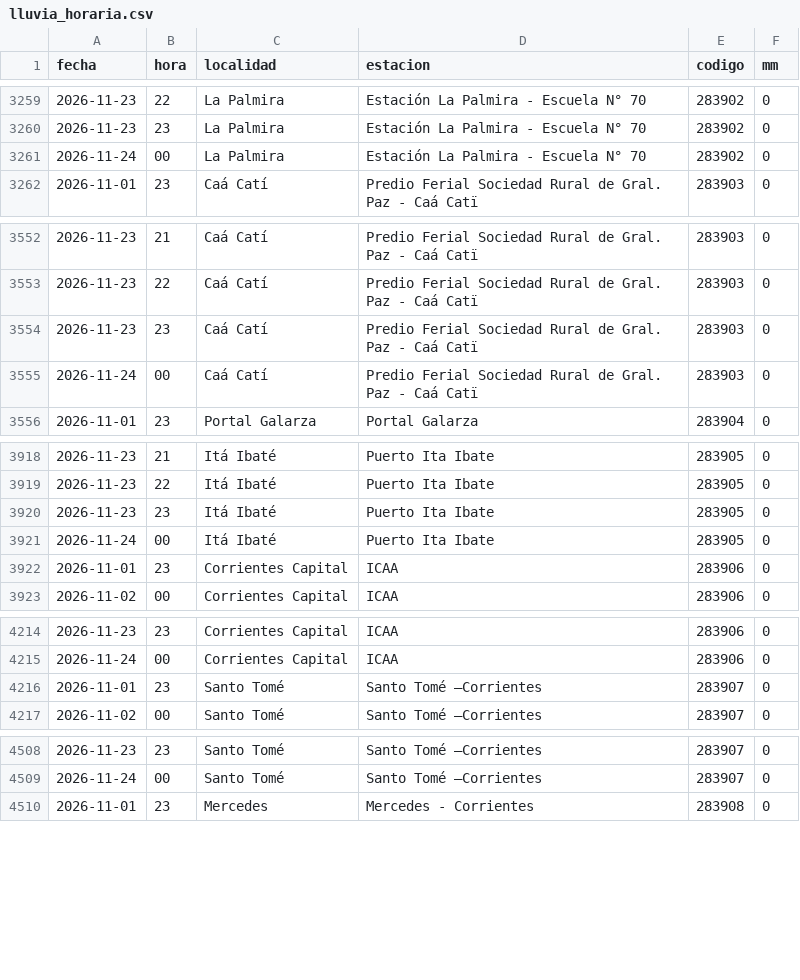
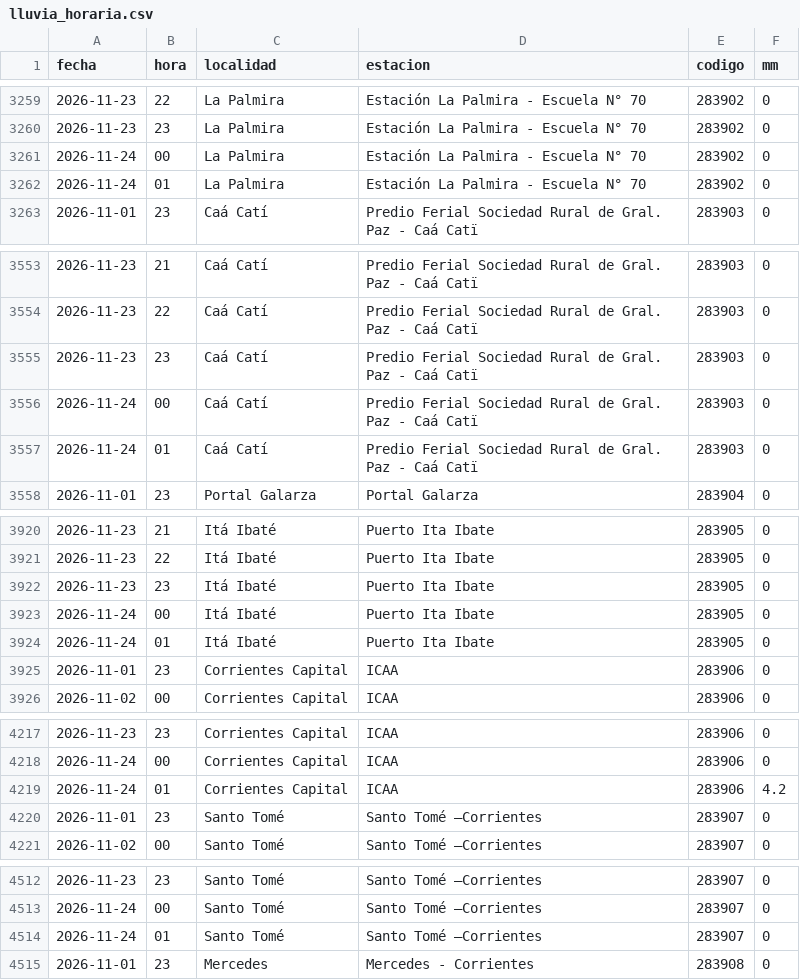
Before and after one commit to tablerocorrientes/tablerocorrientes.github.io, a CSV file: data/registro/lluvia_horaria.csv, drawn as a sheet; only a part is shown, gaps mark what is left out.

Commit message:
Ciclo continuo (intensivo): lluvia, satélite, pronóstico, fuentes y ríos, 24/11/2026 02:15 h

```diff
--- a/data/registro/lluvia_horaria.csv
+++ b/data/registro/lluvia_horaria.csv
@@ -3261,2 +3261,3 @@ fecha,hora,localidad,estacion,codigo,mm
 2026-11-24,00,La Palmira,Estación La Palmira - Escuela N° 70,283902,0
+2026-11-24,01,La Palmira,Estación La Palmira - Escuela N° 70,283902,0
 2026-11-01,23,Caá Catí,Predio Ferial Sociedad Rural de Gral. Paz - Caá Catï,283903,0
@@ -3555,2 +3556,3 @@ fecha,hora,localidad,estacion,codigo,mm
 2026-11-24,00,Caá Catí,Predio Ferial Sociedad Rural de Gral. Paz - Caá Catï,283903,0
+2026-11-24,01,Caá Catí,Predio Ferial Sociedad Rural de Gral. Paz - Caá Catï,283903,0
 2026-11-01,23,Portal Galarza,Portal Galarza,283904,0
@@ -3921,2 +3923,3 @@ fecha,hora,localidad,estacion,codigo,mm
 2026-11-24,00,Itá Ibaté,Puerto Ita Ibate,283905,0
+2026-11-24,01,Itá Ibaté,Puerto Ita Ibate,283905,0
 2026-11-01,23,Corrientes Capital,ICAA,283906,0
@@ -4215,2 +4218,3 @@ fecha,hora,localidad,estacion,codigo,mm
 2026-11-24,00,Corrientes Capital,ICAA,283906,0
+2026-11-24,01,Corrientes Capital,ICAA,283906,4.2
 2026-11-01,23,Santo Tomé,Santo Tomé –Corrientes,283907,0
@@ -4509,2 +4513,3 @@ fecha,hora,localidad,estacion,codigo,mm
 2026-11-24,00,Santo Tomé,Santo Tomé –Corrientes,283907,0
+2026-11-24,01,Santo Tomé,Santo Tomé –Corrientes,283907,0
 2026-11-01,23,Mercedes,Mercedes - Corrientes,283908,0
```
Also changed, not shown: data/registro/resumen_diario_lluvia.csv, 25 other files.
